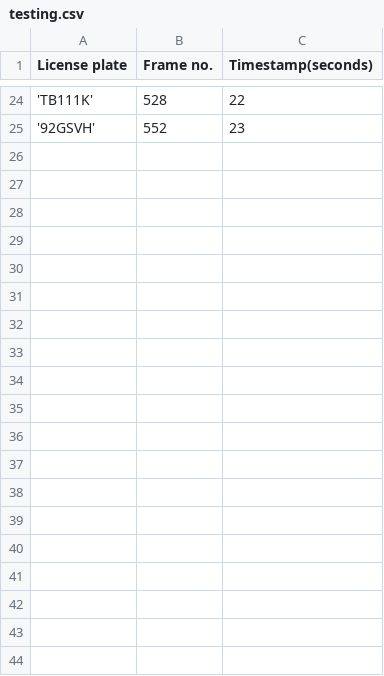
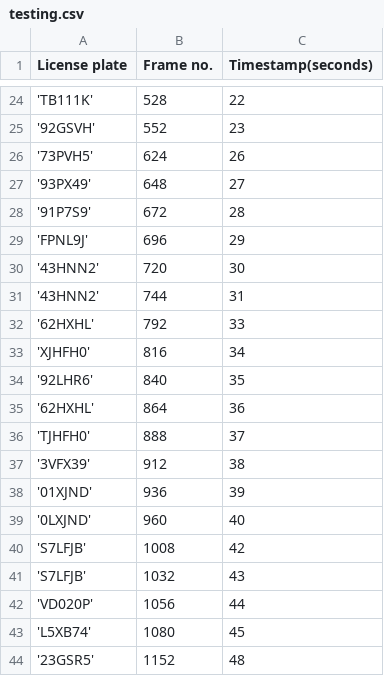
Before and after one commit to vincentvvliet/Docker_ImageProcessing, a CSV file: testing.csv, drawn as a sheet; only a part is shown, gaps mark what is left out; the diff covers the shown part only.

Commit message:
Ignore invalid frames

```diff
--- a/testing.csv
+++ b/testing.csv
@@ -25 +25,20 @@ License plate,Frame no.,Timestamp(seconds)
 '92GSVH',552,23
+'73PVH5',624,26
+'93PX49',648,27
+'91P7S9',672,28
+'FPNL9J',696,29
+'43HNN2',720,30
+'43HNN2',744,31
+'62HXHL',792,33
+'XJHFH0',816,34
+'92LHR6',840,35
+'62HXHL',864,36
+'TJHFH0',888,37
+'3VFX39',912,38
+'01XJND',936,39
+'0LXJND',960,40
+'S7LFJB',1008,42
+'S7LFJB',1032,43
+'VD020P',1056,44
+'L5XB74',1080,45
+'23GSR5',1152,48
```
Also changed, not shown: 15 added rows elsewhere in this file, 1 other file.
